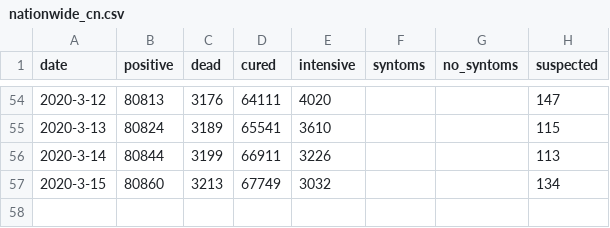
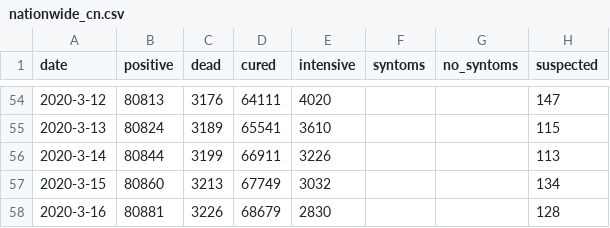
Before and after one commit to techengines/coronavirus-stats-italy, a CSV file: data/china/nationwide_cn.csv, drawn as a sheet; only a part is shown, gaps mark what is left out.

```diff
--- a/data/china/nationwide_cn.csv
+++ b/data/china/nationwide_cn.csv
@@ -57 +57,2 @@ date;positive;dead;cured;intensive;syntoms;no_syntoms;suspected
 2020-3-15;80860;3213;67749;3032;;;134
+2020-3-16;80881;3226;68679;2830;;;128
```
Also changed, not shown: data/china/hubei_non_wuhan_cn.csv, data/china/others_non_hubei_cn.csv, 6 other files.
